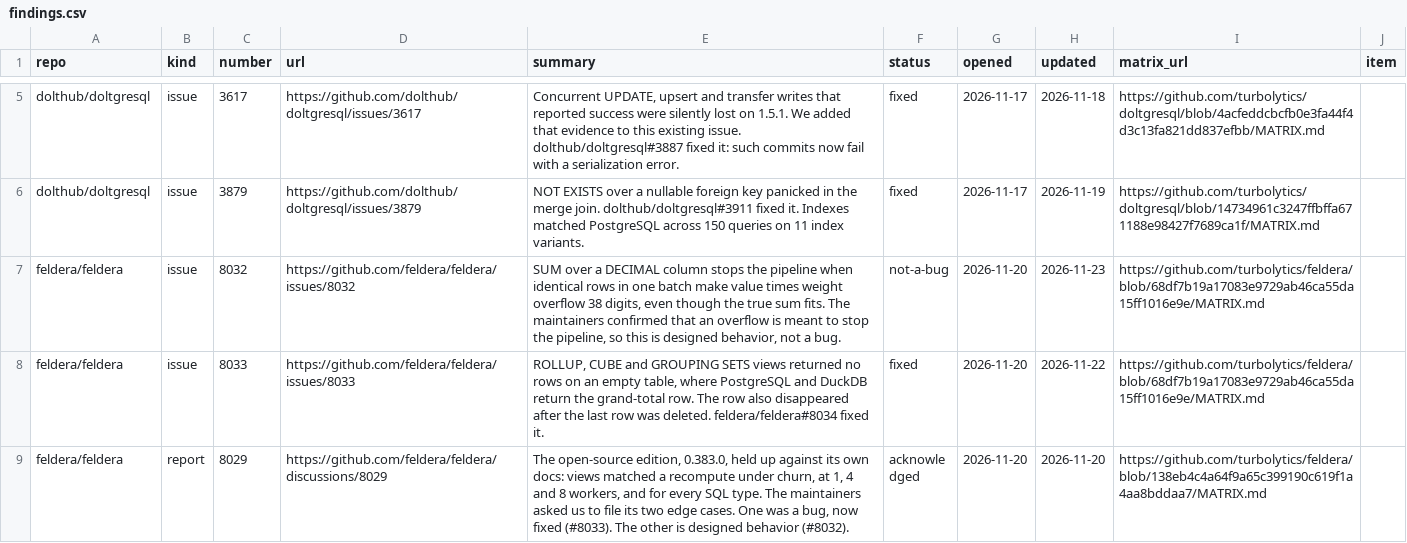
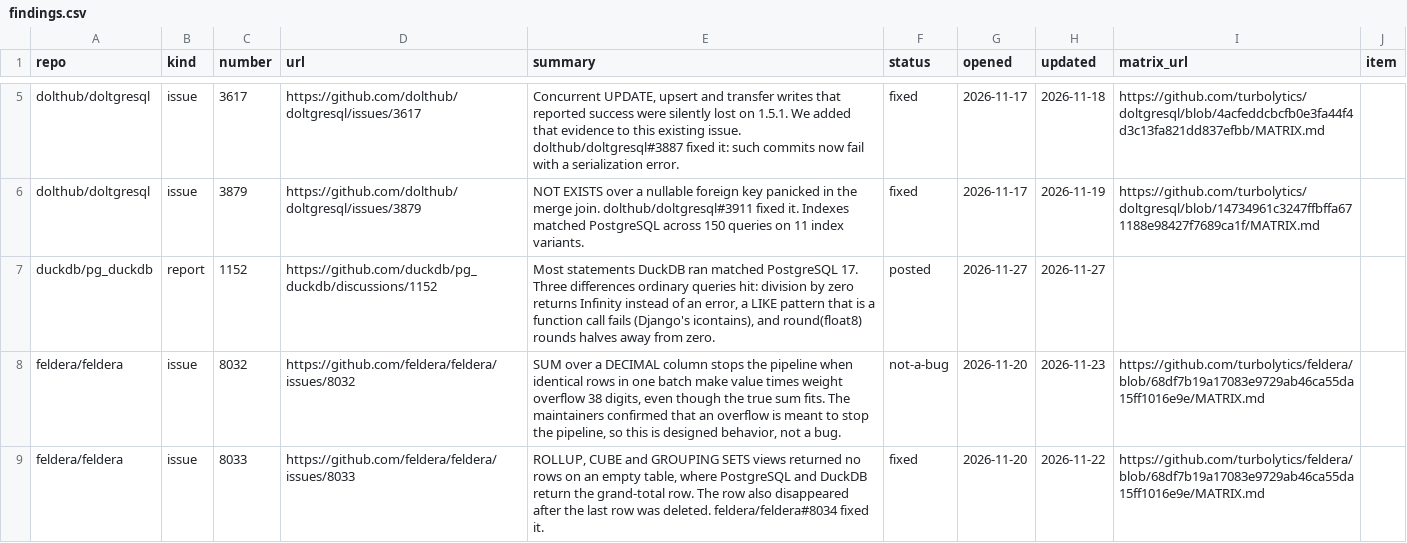
Before and after one commit to turbolytics/temper, a CSV file: findings/findings.csv, drawn as a sheet; only a part is shown, gaps mark what is left out; the shorter side is filled out with more unchanged rows.

Commit message:
findings: duckdb/pg_duckdb Discussion #1152

```diff
--- a/findings/findings.csv
+++ b/findings/findings.csv
@@ -6,2 +6,3 @@ dolthub/doltgresql,issue,3617,https://github.com/dolthub/doltgresql/issues/3617,
 dolthub/doltgresql,issue,3879,https://github.com/dolthub/doltgresql/issues/3879,NOT EXISTS over a nullable foreign key panicked in the merge join. dolthub/doltgresql#3911 fixed it. Indexes matched PostgreSQL across 150 queries on 11 index variants.,fixed,2026-11-17,2026-11-19,https://github.com/turbolytics/doltgresql/blob/14734961c3247ffbffa671188e98427f7689ca1f/MATRIX.md,
+duckdb/pg_duckdb,report,1152,https://github.com/duckdb/pg_duckdb/discussions/1152,"Most statements DuckDB ran matched PostgreSQL 17. Three differences ordinary queries hit: division by zero returns Infinity instead of an error, a LIKE pattern that is a function call fails (Django's icontains), and round(float8) rounds halves away from zero.",posted,2026-11-27,2026-11-27,,
 feldera/feldera,issue,8032,https://github.com/feldera/feldera/issues/8032,"SUM over a DECIMAL column stops the pipeline when identical rows in one batch make value times weight overflow 38 digits, even though the true sum fits. The maintainers confirmed that an overflow is meant to stop the pipeline, so this is designed behavior, not a bug.",not-a-bug,2026-11-20,2026-11-23,https://github.com/turbolytics/feldera/blob/68df7b19a17083e9729ab46ca55da15ff1016e9e/MATRIX.md,
```
Also changed, not shown: findings/projects.csv.
